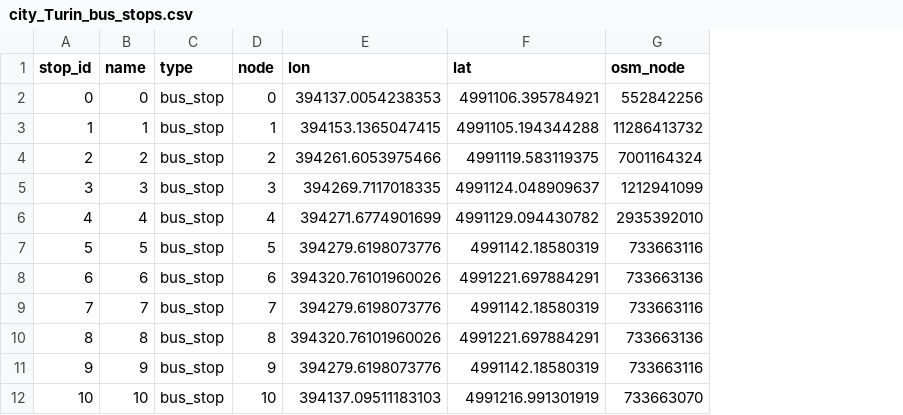
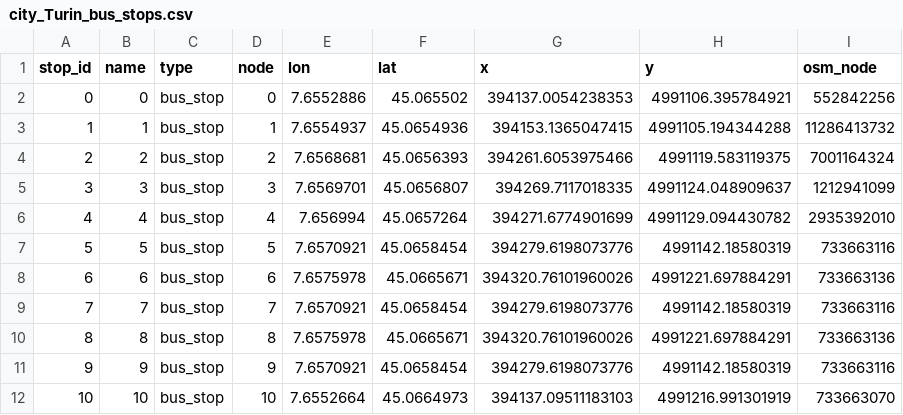
Before and after one commit to VidaGallo/Thesis, a CSV file: MBA_Optimization/data/bus_lines/city/city_Turin_bus_stops.csv, drawn as a sheet; only a part is shown; addresses are those after the commit; the diff names each change by its address in the sheet, - before the commit and + after, or states it on an @@ line.

```diff
--- a/MBA_Optimization/data/bus_lines/city/city_Turin_bus_stops.csv
+++ b/MBA_Optimization/data/bus_lines/city/city_Turin_bus_stops.csv
+column E (lon), rows 2-12: 7.6552886 | 7.6554937 | 7.6568681 | 7.6569701 | 7.656994 | 7.6570921 | 7.6575978 | 7.6570921 | 7.6575978 | 7.6570921 | 7.6552664
+column F (lat), rows 2-12: 45.065502 | 45.0654936 | 45.0656393 | 45.0656807 | 45.0657264 | 45.0658454 | 45.0665671 | 45.0658454 | 45.0665671 | 45.0658454 | 45.0664973
-G1: lon
+G1: x
-H1: lat
+H1: y
```
Also changed, not shown: MBA_Optimization/data/demands/city_Turin_mobility_requests.csv, MBA_Optimization/data/demands/grid_mobility_requests.csv, 24 other files.
